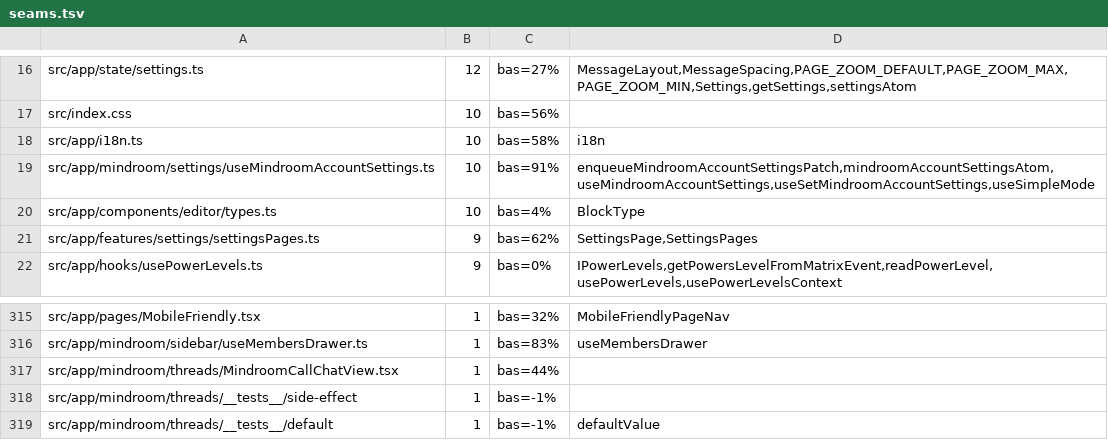
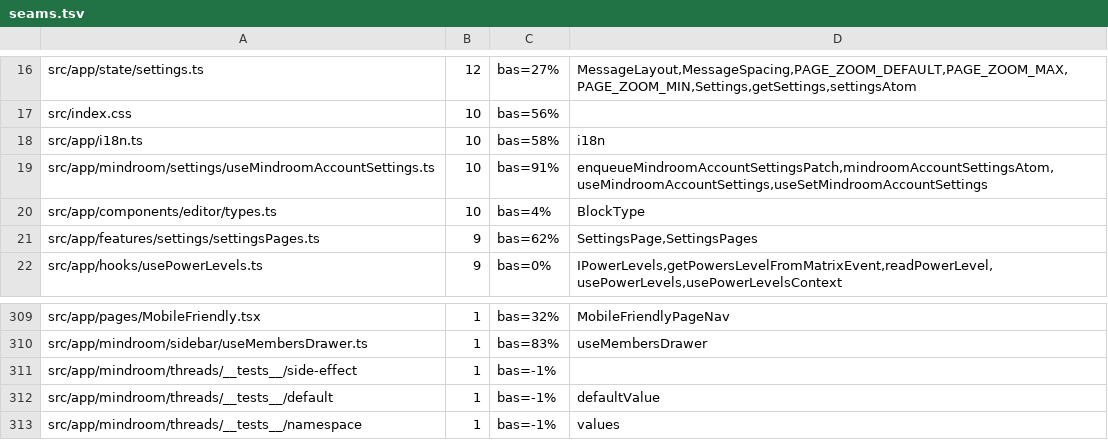
Before and after one commit to mindroom-ai/mindroom-chat, a TSV file: docs/provenance/seams.tsv, drawn as a sheet; only a part is shown, gaps mark what is left out; the shorter side is filled out with more unchanged rows; the diff covers the shown part only.

Commit message:
docs(provenance): list dropped Lane P files and seams; check_holes skips them
dropped.tsv (path, wave, reason) lists the 27 Lane P files deleted with
Element Call, the room-level thread filter bar and Simple Mode.
seams-dropped.tsv holds the seams.tsv rows for the Element Call modules that
were never built, and the useSimpleMode name of useMindroomAccountSettings.
scripts/check_holes.py skips the dropped files.

```diff
--- a/docs/provenance/seams.tsv
+++ b/docs/provenance/seams.tsv
@@ -18,3 +18,3 @@ src/index.css	10	bas=56%
 src/app/i18n.ts	10	bas=58%	i18n
-src/app/mindroom/settings/useMindroomAccountSettings.ts	10	bas=91%	enqueueMindroomAccountSettingsPatch,mindroomAccountSettingsAtom,useMindroomAccountSettings,useSetMindroomAccountSettings,useSimpleMode
+src/app/mindroom/settings/useMindroomAccountSettings.ts	10	bas=91%	enqueueMindroomAccountSettingsPatch,mindroomAccountSettingsAtom,useMindroomAccountSettings,useSetMindroomAccountSettings
 src/app/components/editor/types.ts	10	bas=4%	BlockType
@@ -316,3 +310,2 @@ src/app/pages/MobileFriendly.tsx	1	bas=32%	MobileFriendlyPageNav
 src/app/mindroom/sidebar/useMembersDrawer.ts	1	bas=83%	useMembersDrawer
-src/app/mindroom/threads/MindroomCallChatView.tsx	1	bas=44%	
 src/app/mindroom/threads/__tests__/side-effect	1	bas=-1%	
```
Also changed, not shown: 9 removed rows elsewhere in this file, 4 other files.
